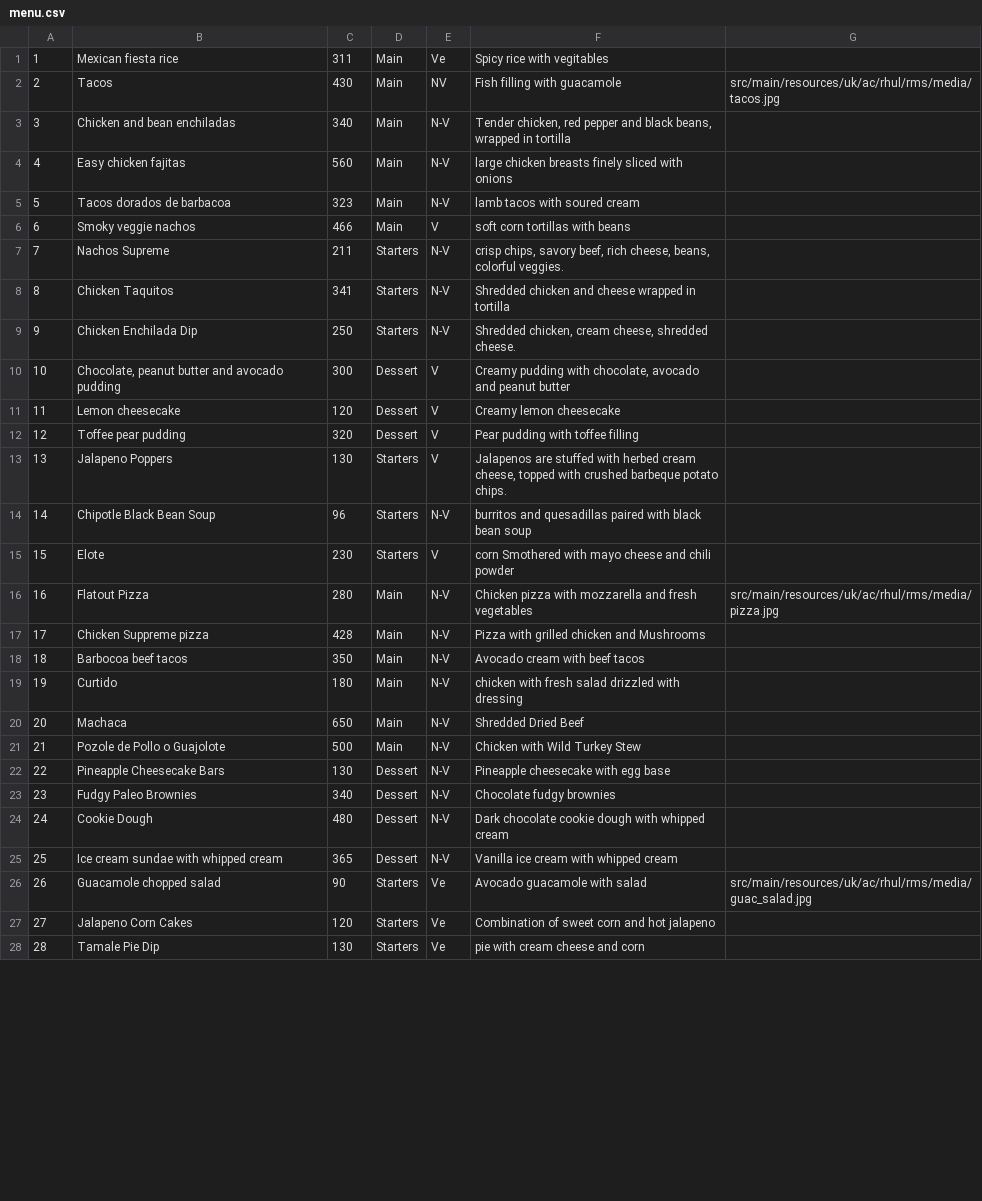
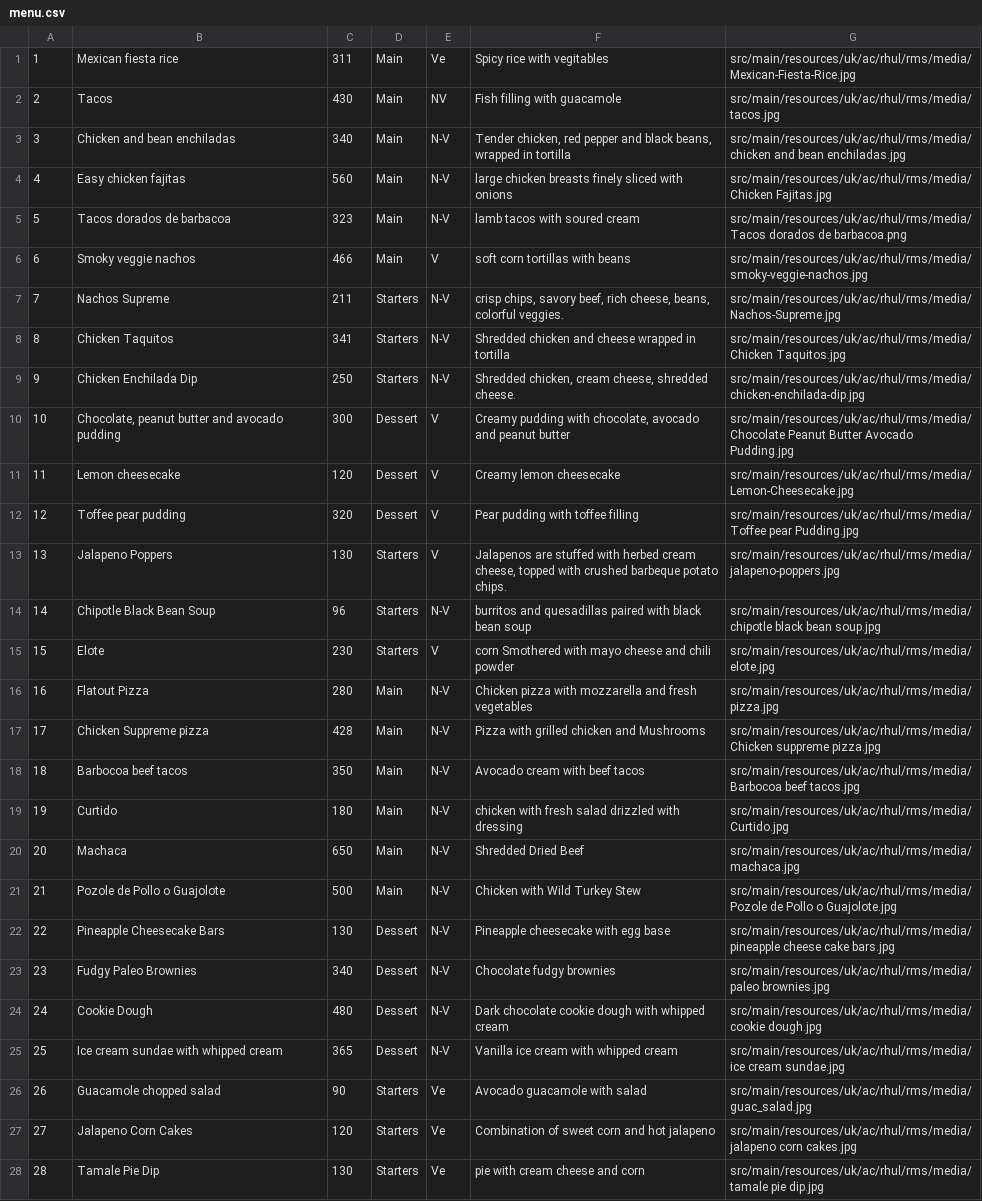
Before and after one commit to Rizwan-B/Restaurant-Management-System, a CSV file: src/main/resources/uk/ac/rhul/rms/menu.csv, drawn as a sheet; only a part is shown; the diff covers the shown part only; the diff names each change by its address in the sheet, - before the commit and + after, or states it on an @@ line.

Commit message:
Added food pictures for our menu.csv. This is for customers to see what food looks like.

```diff
--- a/src/main/resources/uk/ac/rhul/rms/menu.csv
+++ b/src/main/resources/uk/ac/rhul/rms/menu.csv
-G1: (empty)
+G1: src/main/resources/uk/ac/rhul/rms/media/Mexican-Fiesta-Rice.jpg
-G3: (empty)
+G3: src/main/resources/uk/ac/rhul/rms/media/chicken and bean enchiladas.jpg
-G4: (empty)
+G4: src/main/resources/uk/ac/rhul/rms/media/Chicken Fajitas.jpg
-G5: (empty)
+G5: src/main/resources/uk/ac/rhul/rms/media/Tacos dorados de barbacoa.png
-G6: (empty)
+G6: src/main/resources/uk/ac/rhul/rms/media/smoky-veggie-nachos.jpg
-G7: (empty)
+G7: src/main/resources/uk/ac/rhul/rms/media/Nachos-Supreme.jpg
-G8: (empty)
+G8: src/main/resources/uk/ac/rhul/rms/media/Chicken Taquitos.jpg
-G9: (empty)
+G9: src/main/resources/uk/ac/rhul/rms/media/chicken-enchilada-dip.jpg
-G10: (empty)
+G10: src/main/resources/uk/ac/rhul/rms/media/Chocolate Peanut Butter Avocado Pudding.jpg
-G11: (empty)
+G11: src/main/resources/uk/ac/rhul/rms/media/Lemon-Cheesecake.jpg
-G12: (empty)
+G12: src/main/resources/uk/ac/rhul/rms/media/Toffee pear Pudding.jpg
-G13: (empty)
+G13: src/main/resources/uk/ac/rhul/rms/media/jalapeno-poppers.jpg
-G14: (empty)
+G14: src/main/resources/uk/ac/rhul/rms/media/chipotle black bean soup.jpg
-G15: (empty)
+G15: src/main/resources/uk/ac/rhul/rms/media/elote.jpg
-G17: (empty)
+G17: src/main/resources/uk/ac/rhul/rms/media/Chicken suppreme pizza.jpg
-G18: (empty)
+G18: src/main/resources/uk/ac/rhul/rms/media/Barbocoa beef tacos.jpg
-G19: (empty)
+G19: src/main/resources/uk/ac/rhul/rms/media/Curtido.jpg
-G20: (empty)
+G20: src/main/resources/uk/ac/rhul/rms/media/machaca.jpg
-G21: (empty)
+G21: src/main/resources/uk/ac/rhul/rms/media/Pozole de Pollo o Guajolote.jpg
-G22: (empty)
+G22: src/main/resources/uk/ac/rhul/rms/media/pineapple cheese cake bars.jpg
-G23: (empty)
+G23: src/main/resources/uk/ac/rhul/rms/media/paleo brownies.jpg
-G24: (empty)
+G24: src/main/resources/uk/ac/rhul/rms/media/cookie dough.jpg
-G25: (empty)
+G25: src/main/resources/uk/ac/rhul/rms/media/ice cream sundae.jpg
-G27: (empty)
+G27: src/main/resources/uk/ac/rhul/rms/media/jalapeno corn cakes.jpg
-G28: (empty)
+G28: src/main/resources/uk/ac/rhul/rms/media/tamale pie dip.jpg
```
Also changed, not shown: 7 edited cells elsewhere in this file.
